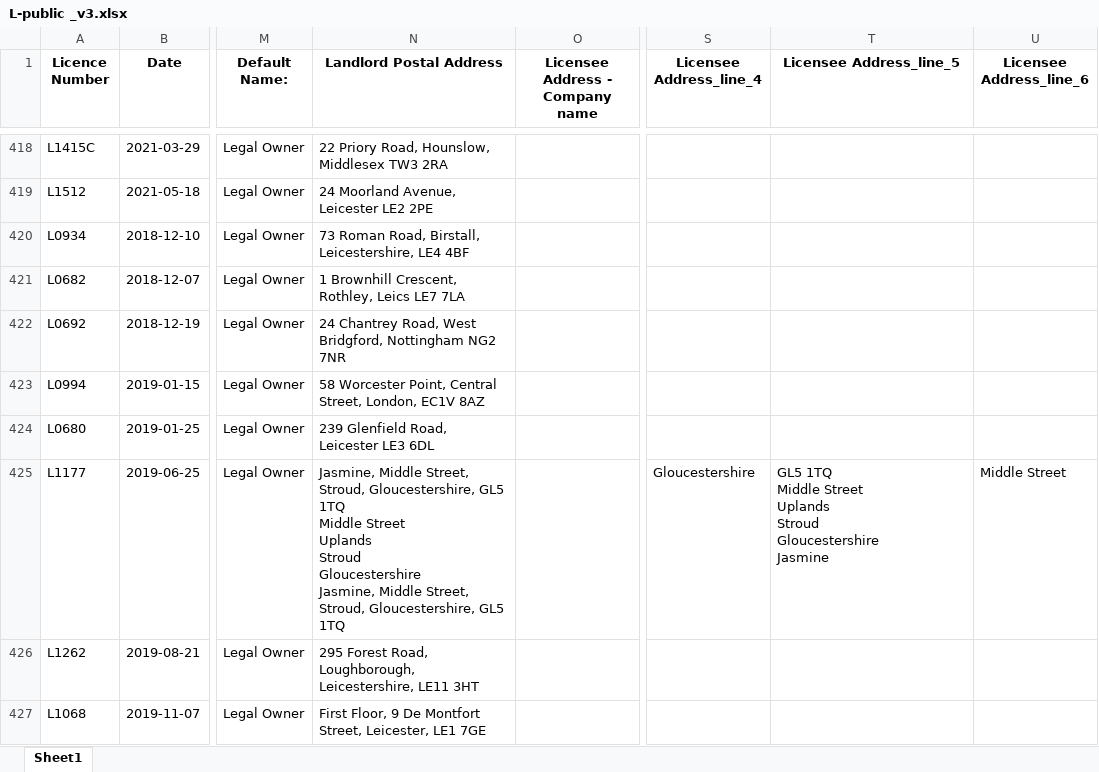
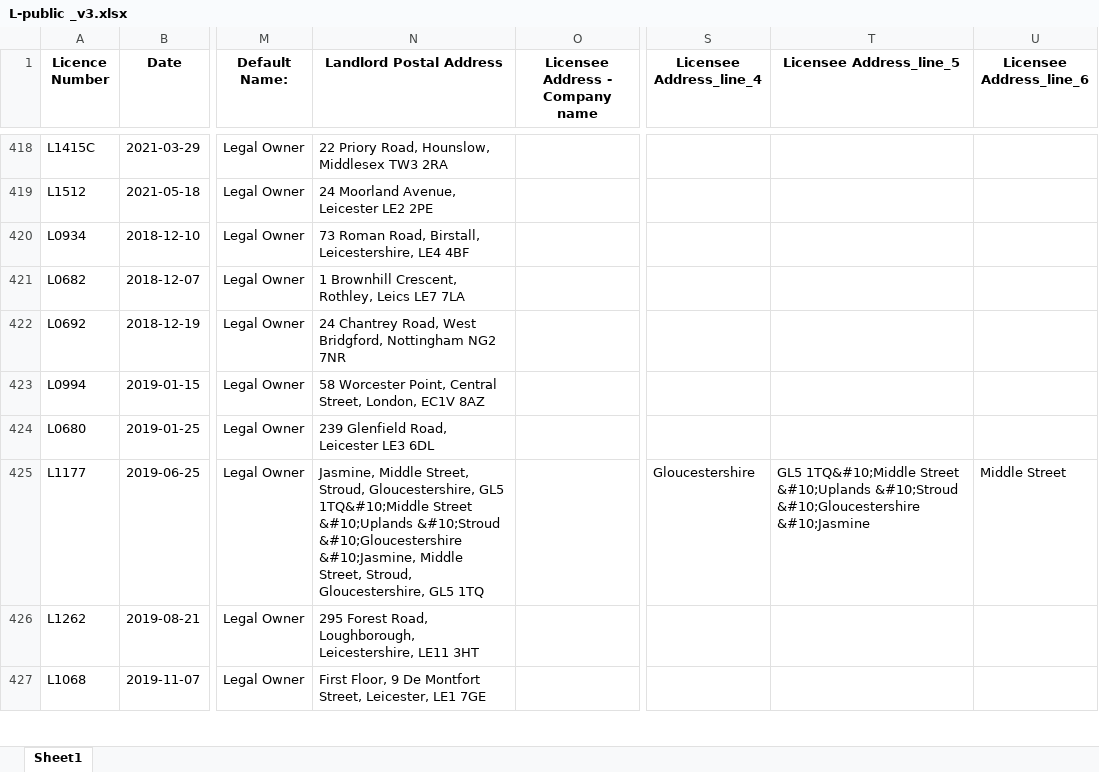
Before and after one commit to saifarnab/web_scraping, an Excel workbook: address_parser/data/L-public _v3.xlsx, sheet Sheet1, drawn as a sheet; only a part is shown, gaps mark what is left out; values as stored, in another font and other column widths than the file's, no borders; ↵ is a line break in a cell; the diff covers the shown part only; the diff names each change by its address in the sheet, - before the commit and + after, or states it on an @@ line.

```diff
--- a/address_parser/data/L-public _v3.xlsx (sheet Sheet1)
+++ b/address_parser/data/L-public _v3.xlsx (sheet Sheet1)
-N425 (Landlord Postal Address): …Gloucestershire, GL5 1TQ ↵ Middle Street ↵ Uplands ↵ Stroud ↵ Gloucestershire ↵ Jasmine, Middle Street,…
+N425 (Landlord Postal Address): …Gloucestershire, GL5 1TQ&#10;Middle Street &#10;Uplands &#10;Stroud &#10;Gloucestershire &#10;Jasmine, Middle Street,…
-T425 (Licensee Address_line_5): GL5 1TQ ↵ Middle Street ↵ Uplands ↵ Stroud ↵ Gloucestershire ↵ Jasmine
+T425 (Licensee Address_line_5): GL5 1TQ&#10;Middle Street &#10;Uplands &#10;Stroud &#10;Gloucestershire &#10;Jasmine
```
Also changed, not shown: 8 edited cells elsewhere in this sheet, address_parser/L-public_v2.xlsx, 12 other files.
